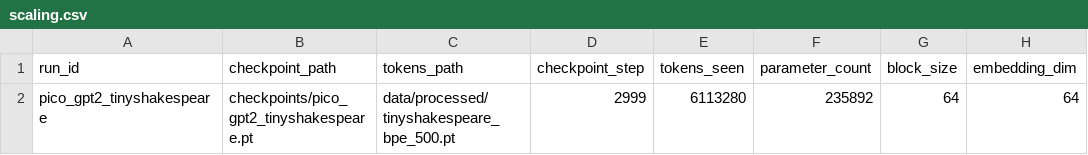
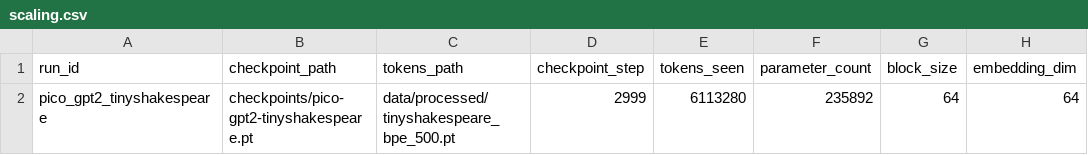
Before and after one commit to tomato414941/llm, a CSV file: experiments/summaries/scaling.csv, drawn as a sheet; only a part is shown; the diff names each change by its address in the sheet, - before the commit and + after, or states it on an @@ line.

```diff
--- a/experiments/summaries/scaling.csv
+++ b/experiments/summaries/scaling.csv
-B2 (checkpoint_path): checkpoints/pico_gpt2_tinyshakespeare.pt
+B2 (checkpoint_path): checkpoints/pico-gpt2-tinyshakespeare.pt
```
Also changed, not shown: experiments/summaries/observations.csv, 47 other files.
